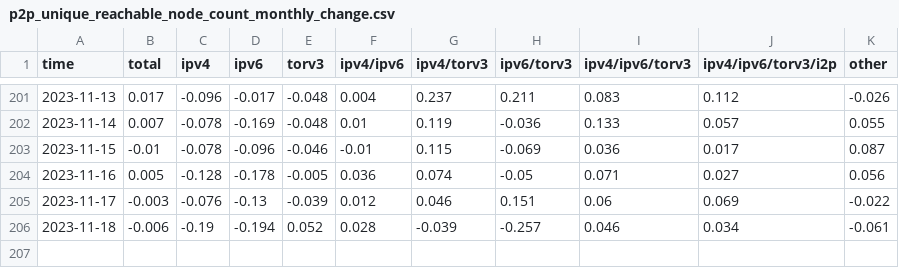
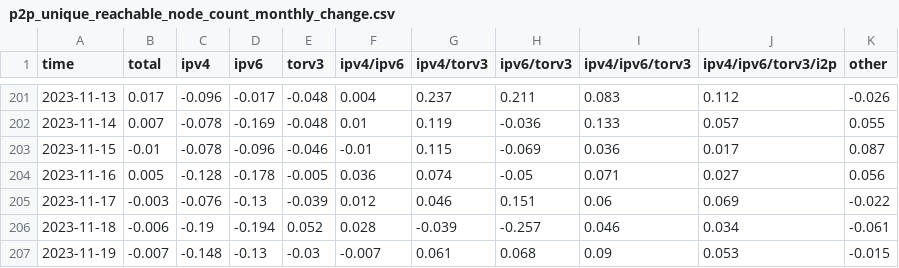
Before and after one commit to virtu/p2p-metrics, a CSV file: p2p_unique_reachable_node_count_monthly_change.csv, drawn as a sheet; only a part is shown, gaps mark what is left out.

```diff
--- a/p2p_unique_reachable_node_count_monthly_change.csv
+++ b/p2p_unique_reachable_node_count_monthly_change.csv
@@ -206 +206,2 @@ time,total,ipv4,ipv6,torv3,ipv4/ipv6,ipv4/torv3,ipv6/torv3,ipv4/ipv6/torv3,ipv4/
 2023-11-18,-0.006,-0.19,-0.194,0.052,0.028,-0.039,-0.257,0.046,0.034,-0.061
+2023-11-19,-0.007,-0.148,-0.13,-0.03,-0.007,0.061,0.068,0.09,0.053,-0.015
```
Also changed, not shown: dns_seed_duplicate_node_share.csv, dns_seed_pristine_node_share.csv, 16 other files.
